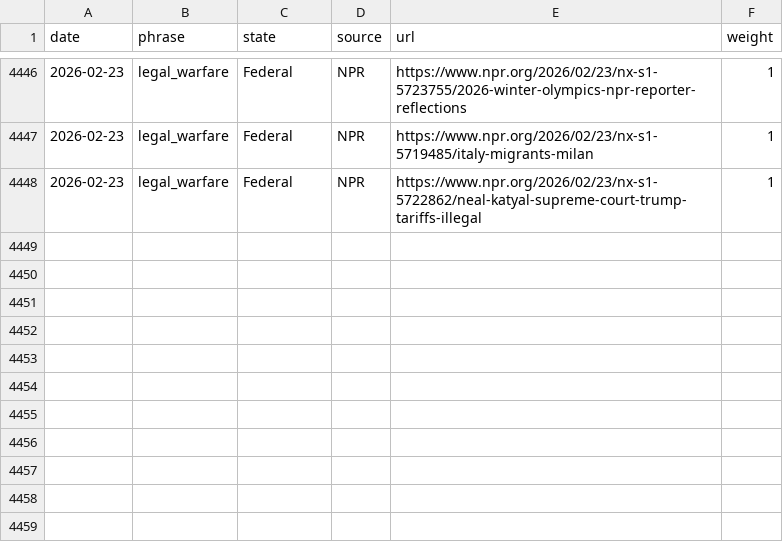
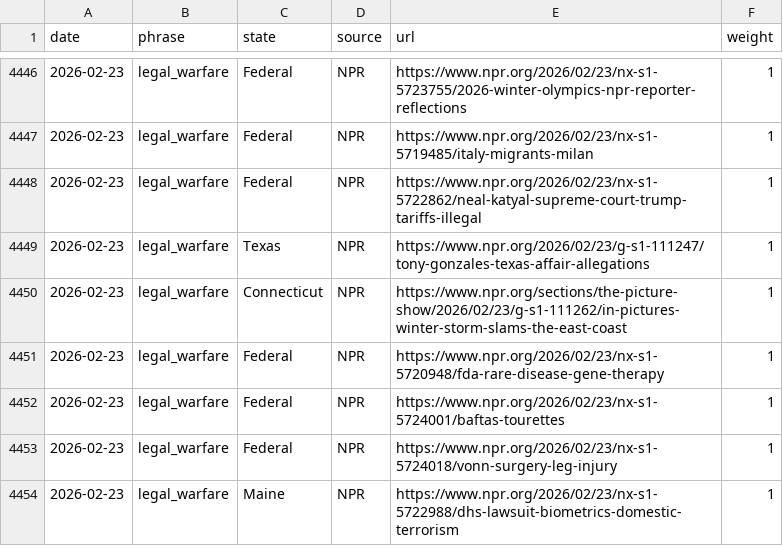
Before and after one commit to roll-for-error/us-authoritarian-heatmap, a CSV file: tier1-map/tier1_events.csv, drawn as a sheet; only a part is shown, gaps mark what is left out; the diff names each change by its address in the sheet, - before the commit and + after, or states it on an @@ line.

```diff
--- a/tier1-map/tier1_events.csv
+++ b/tier1-map/tier1_events.csv
+row 4449: 2026-02-23 | legal_warfare | Texas | NPR | https://www.npr.org/2026/02/23/g-s1-111247/tony-gonzales-texas-affair-allegations | 1
+row 4450: 2026-02-23 | legal_warfare | Connecticut | NPR | https://www.npr.org/sections/the-picture-show/2026/02/23/g-s1-111262/in-pictures-winter-storm-slams-the-east-coast | 1
+row 4451: 2026-02-23 | legal_warfare | Federal | NPR | https://www.npr.org/2026/02/23/nx-s1-5720948/fda-rare-disease-gene-therapy | 1
+row 4452: 2026-02-23 | legal_warfare | Federal | NPR | https://www.npr.org/2026/02/23/nx-s1-5724001/baftas-tourettes | 1
+row 4453: 2026-02-23 | legal_warfare | Federal | NPR | https://www.npr.org/2026/02/23/nx-s1-5724018/vonn-surgery-leg-injury | 1
+row 4454: 2026-02-23 | legal_warfare | Maine | NPR | https://www.npr.org/2026/02/23/nx-s1-5722988/dhs-lawsuit-biometrics-domestic-terrorism | 1
```
Also changed, not shown: 1 other file.
